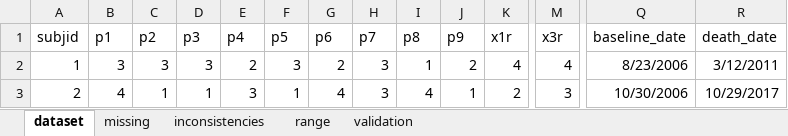
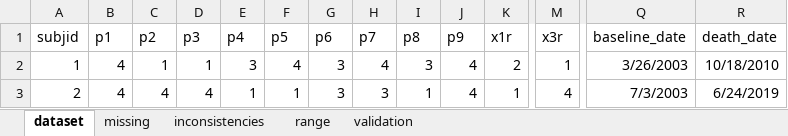
Before and after one commit to luisgarcez11/qualitycontrol, an Excel workbook: data-raw/qc_mapping.xlsx, sheet dataset, drawn as a sheet; only a part is shown, gaps mark what is left out; values as stored, in another font and other column widths than the file's, no borders; the diff covers the shown part only; the diff names each change by its address in the sheet, - before the commit and + after, or states it on an @@ line.

```diff
--- a/data-raw/qc_mapping.xlsx (sheet dataset)
+++ b/data-raw/qc_mapping.xlsx (sheet dataset)
-B2 (p1): 3
+B2 (p1): 4
-C2 (p2): 3
+C2 (p2): 1
-D2 (p3): 3
+D2 (p3): 1
-E2 (p4): 2
+E2 (p4): 3
-F2 (p5): 3
+F2 (p5): 4
-G2 (p6): 2
+G2 (p6): 3
-H2 (p7): 3
+H2 (p7): 4
-I2 (p8): 1
+I2 (p8): 3
-J2 (p9): 2
+J2 (p9): 4
-K2 (x1r): 4
+K2 (x1r): 2
-M2 (x3r): 4
+M2 (x3r): 1
-Q2 (baseline_date): 8/23/2006
+Q2 (baseline_date): 3/26/2003
-R2 (death_date): 3/12/2011
+R2 (death_date): 10/18/2010
-C3 (p2): 1
+C3 (p2): 4
-D3 (p3): 1
+D3 (p3): 4
-E3 (p4): 3
+E3 (p4): 1
-G3 (p6): 4
+G3 (p6): 3
-I3 (p8): 4
+I3 (p8): 1
-J3 (p9): 1
+J3 (p9): 4
-K3 (x1r): 2
+K3 (x1r): 1
-M3 (x3r): 3
+M3 (x3r): 4
-Q3 (baseline_date): 10/30/2006
+Q3 (baseline_date): 7/3/2003
-R3 (death_date): 10/29/2017
+R3 (death_date): 6/24/2019
```
Also changed, not shown: 311 edited cells elsewhere in this sheet, 15 other files.
